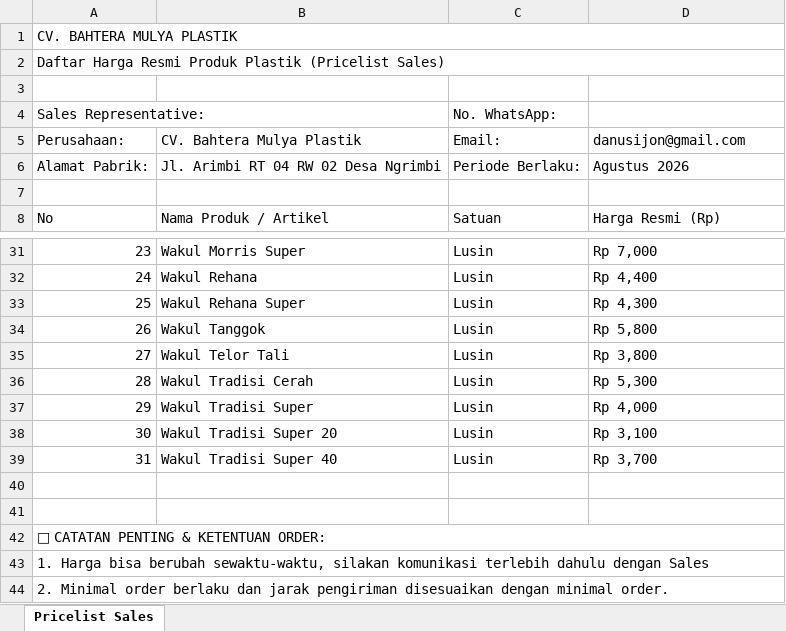
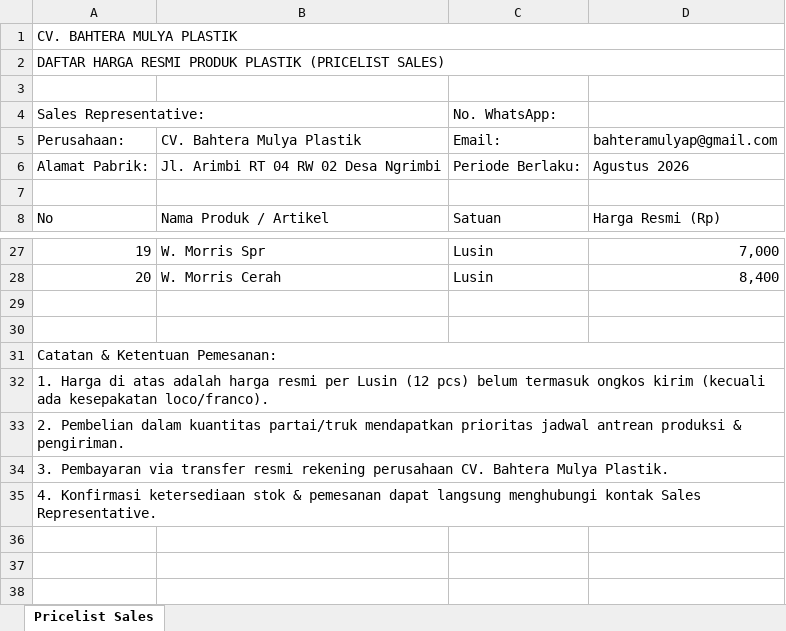
Before and after one commit to danu1999/android, an Excel workbook: Pricelist_Sales_CV_Bahtera_Mulya_Plastik.xlsx, sheet Pricelist Sales, drawn as a sheet; only a part is shown, gaps mark what is left out; values as stored, in another font and other column widths than the file's, no cell formats; removed rows and columns are numbered as before the commit, all else as after; the diff covers the shown part only; the diff names each change by its address in the sheet, - before the commit and + after, or states it on an @@ line.

Commit message:
docs(pricelist): update sales pricelist with 20 official products for CV Bahtera Mulya Plastik

```diff
--- a/Pricelist_Sales_CV_Bahtera_Mulya_Plastik.xlsx (sheet Pricelist Sales)
+++ b/Pricelist_Sales_CV_Bahtera_Mulya_Plastik.xlsx (sheet Pricelist Sales)
@@ column A (Perusahaan:) renumbered between rows 2 and 33 @@
-D5: danusijon@gmail.com
+D5: bahteramulyap@gmail.com
-B27 (CV. Bahtera Mulya Plastik): Wakul Morris Super
+B27 (CV. Bahtera Mulya Plastik): W. Morris Spr
-D27 (bahteramulyap@gmail.com): Rp 7,000
+D27 (bahteramulyap@gmail.com): 7,000
-row 32: 24 | Wakul Rehana | Lusin | Rp 4,400
-row 33: 25 | Wakul Rehana Super | Lusin | Rp 4,300
-row 34: 26 | Wakul Tanggok | Lusin | Rp 5,800
-row 35: 27 | Wakul Telor Tali | Lusin | Rp 3,800
-row 36: 28 | Wakul Tradisi Cerah | Lusin | Rp 5,300
-row 37: 29 | Wakul Tradisi Super | Lusin | Rp 4,000
-row 38: 30 | Wakul Tradisi Super 20 | Lusin | Rp 3,100
-row 39: 31 | Wakul Tradisi Super 40 | Lusin | Rp 3,700
+row 28: 20 | W. Morris Cerah | Lusin | 8,400
+row 34: 3. Pembayaran via transfer resmi rekening perusahaan CV. Bahtera Mulya Plastik.
+row 35: 4. Konfirmasi ketersediaan stok & pemesanan dapat langsung menghubungi kontak Sales Representative.
```
Also changed, not shown: 4 added rows, 8 removed rows and 20 edited cells elsewhere in this sheet, cell formats.
